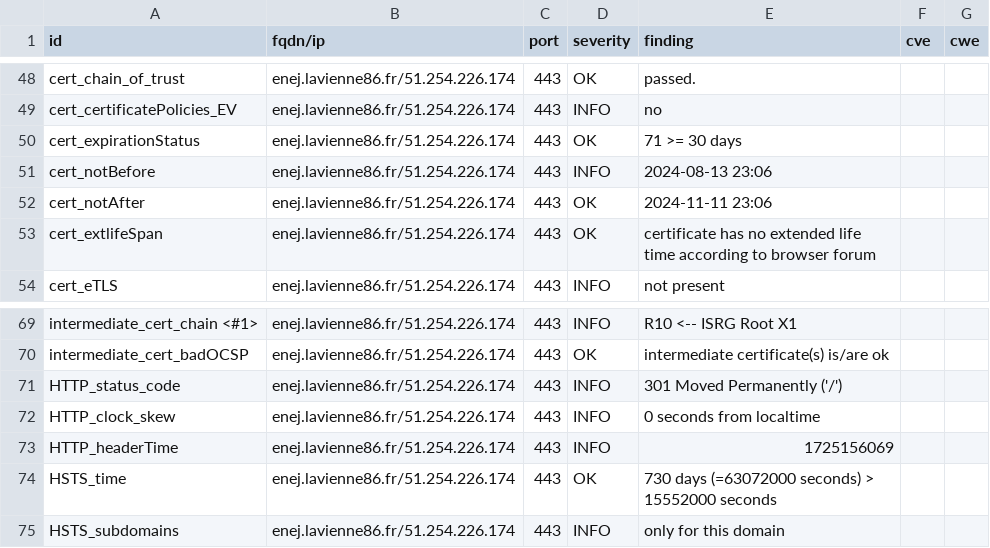
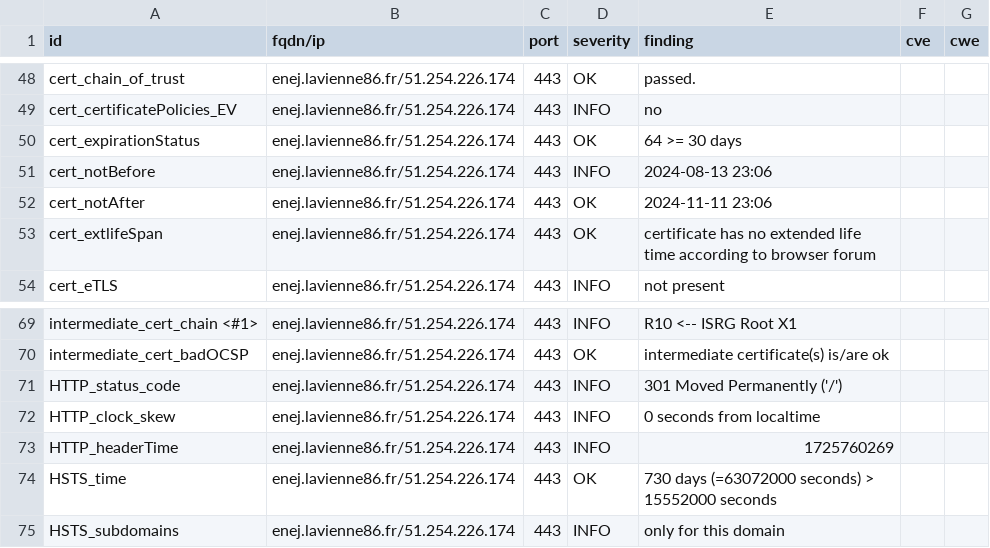
Before and after one commit to dpt86/dashlord, a CSV file: results/aHR0cHM6Ly9lbmVqLmxhdmllbm5lODYuZnI=/testssl.csv, drawn as a sheet; only a part is shown, gaps mark what is left out.

```diff
--- a/results/aHR0cHM6Ly9lbmVqLmxhdmllbm5lODYuZnI=/testssl.csv
+++ b/results/aHR0cHM6Ly9lbmVqLmxhdmllbm5lODYuZnI=/testssl.csv
@@ -49,3 +49,3 @@
 "cert_certificatePolicies_EV","enej.lavienne86.fr/51.254.226.174","443","INFO","no","",""
-"cert_expirationStatus","enej.lavienne86.fr/51.254.226.174","443","OK","71 >= 30 days","",""
+"cert_expirationStatus","enej.lavienne86.fr/51.254.226.174","443","OK","64 >= 30 days","",""
 "cert_notBefore","enej.lavienne86.fr/51.254.226.174","443","INFO","2024-08-13 23:06","",""
@@ -72,3 +72,3 @@
 "HTTP_clock_skew","enej.lavienne86.fr/51.254.226.174","443","INFO","0 seconds from localtime","",""
-"HTTP_headerTime","enej.lavienne86.fr/51.254.226.174","443","INFO","1725156069","",""
+"HTTP_headerTime","enej.lavienne86.fr/51.254.226.174","443","INFO","1725760269","",""
 "HSTS_time","enej.lavienne86.fr/51.254.226.174","443","OK","730 days (=63072000 seconds) > 15552000 seconds","",""
```
Also changed, not shown: 9 other files.
